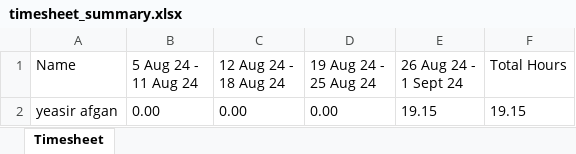
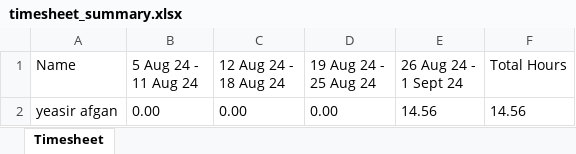
Before and after one commit to yeasirafgan/finalproject, an Excel workbook: temp/timesheet_summary.xlsx, sheet Timesheet, drawn as a sheet; values as stored, in another font and other column widths than the file's, no borders; the diff names each change by its address in the sheet, - before the commit and + after, or states it on an @@ line.

```diff
--- a/temp/timesheet_summary.xlsx (sheet Timesheet)
+++ b/temp/timesheet_summary.xlsx (sheet Timesheet)
-E2 (26 Aug 24 - 1 Sept 24): 19.15
+E2 (26 Aug 24 - 1 Sept 24): 14.56
-F2 (Total Hours): 19.15
+F2 (Total Hours): 14.56
```
Also changed, not shown: temp/timesheet_detailed.xlsx, 11 other files.
